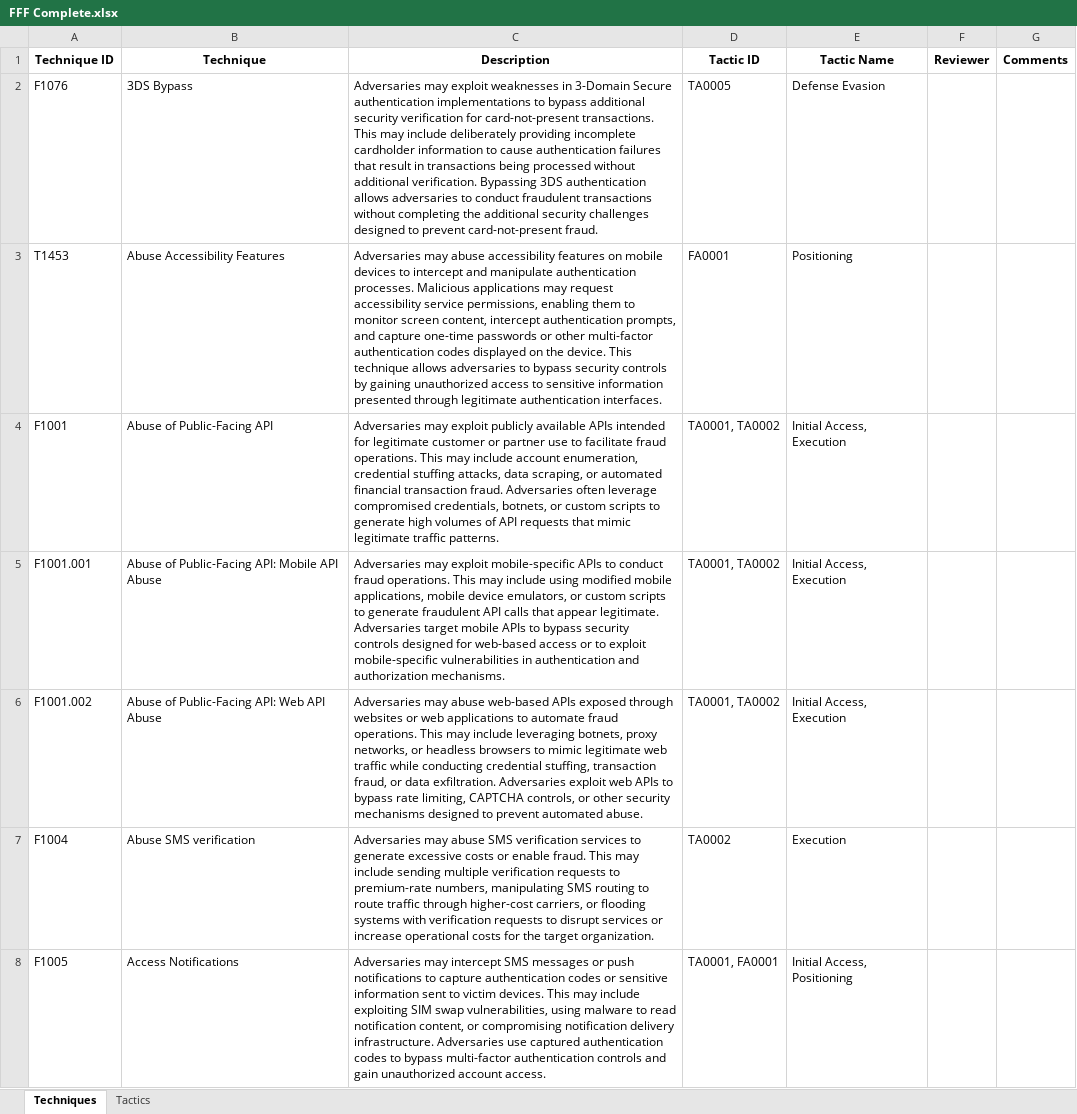
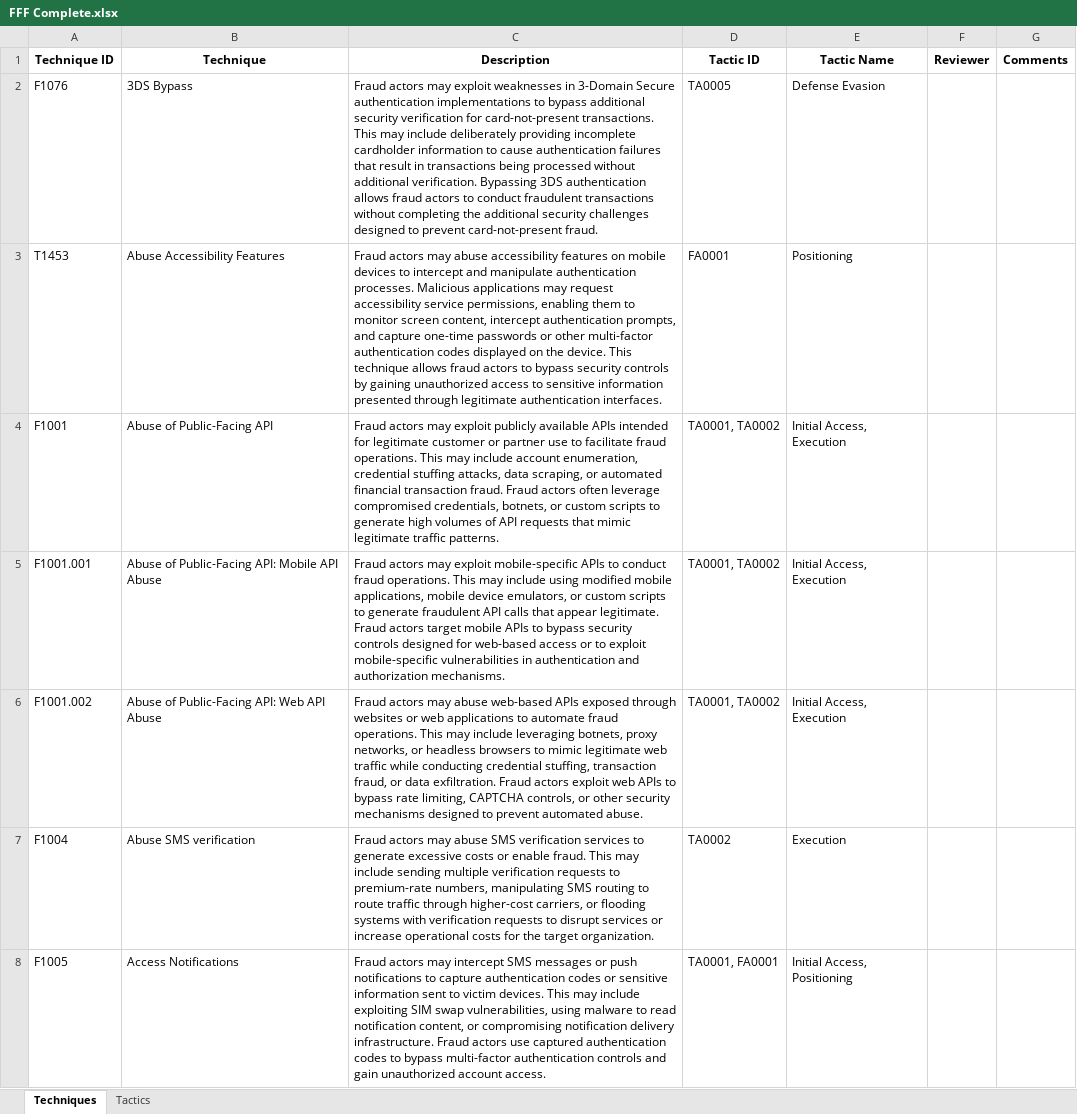
Before and after one commit to center-for-threat-informed-defense/fight-fraud-framework, an Excel workbook: src/data/FFF Complete.xlsx, sheet Techniques, drawn as a sheet; only a part is shown; values as stored, in another font and other column widths than the file's, no borders; table styles not drawn; the diff covers the shown part only; the diff names each change by its address in the sheet, - before the commit and + after, or states it on an @@ line.

```diff
--- a/src/data/FFF Complete.xlsx (sheet Techniques)
+++ b/src/data/FFF Complete.xlsx (sheet Techniques)
-C2 (Description): Adversaries may exploit weaknesses in 3-Domain Secure authentication implementations to bypass additional security verification for card-not-present transactions. This may include deliberately providing incomplete cardholder information to cause authentication failures that result in transactions being processed without additional verification. Bypassing 3DS authentication allows adversaries to conduct…
+C2 (Description): Fraud actors may exploit weaknesses in 3-Domain Secure authentication implementations to bypass additional security verification for card-not-present transactions. This may include deliberately providing incomplete cardholder information to cause authentication failures that result in transactions being processed without additional verification. Bypassing 3DS authentication allows fraud actors to conduct…
-C3 (Description): Adversaries may abuse accessibility features on mobile devices to intercept and manipulate authentication processes. Malicious applications may request accessibility service permissions, enabling them to monitor screen content, intercept authentication prompts, and capture one-time passwords or other multi-factor authentication codes displayed on the device. This technique allows adversaries to bypass…
+C3 (Description): Fraud actors may abuse accessibility features on mobile devices to intercept and manipulate authentication processes. Malicious applications may request accessibility service permissions, enabling them to monitor screen content, intercept authentication prompts, and capture one-time passwords or other multi-factor authentication codes displayed on the device. This technique allows fraud actors to bypass…
-C4 (Description): Adversaries may exploit publicly available APIs intended for legitimate customer or partner use to facilitate fraud operations. This may include account enumeration, credential stuffing attacks, data scraping, or automated financial transaction fraud. Adversaries often leverage…
+C4 (Description): Fraud actors may exploit publicly available APIs intended for legitimate customer or partner use to facilitate fraud operations. This may include account enumeration, credential stuffing attacks, data scraping, or automated financial transaction fraud. Fraud actors often leverage…
-C5 (Description): Adversaries may exploit mobile-specific APIs to conduct fraud operations. This may include using modified mobile applications, mobile device emulators, or custom scripts to generate fraudulent API calls that appear legitimate. Adversaries target mobile…
+C5 (Description): Fraud actors may exploit mobile-specific APIs to conduct fraud operations. This may include using modified mobile applications, mobile device emulators, or custom scripts to generate fraudulent API calls that appear legitimate. Fraud actors target mobile…
-C6 (Description): Adversaries may abuse web-based APIs exposed through websites or web applications to automate fraud operations. This may include leveraging botnets, proxy networks, or headless browsers to mimic legitimate web traffic while conducting credential stuffing, transaction fraud, or data exfiltration. Adversaries exploit web…
+C6 (Description): Fraud actors may abuse web-based APIs exposed through websites or web applications to automate fraud operations. This may include leveraging botnets, proxy networks, or headless browsers to mimic legitimate web traffic while conducting credential stuffing, transaction fraud, or data exfiltration. Fraud actors exploit web…
-C7 (Description): Adversaries may abuse…
+C7 (Description): Fraud actors may abuse…
-C8 (Description): Adversaries may intercept SMS messages or push notifications to capture authentication codes or sensitive information sent to victim devices. This may include exploiting SIM swap vulnerabilities, using malware to read notification content, or compromising notification delivery infrastructure. Adversaries use captured…
+C8 (Description): Fraud actors may intercept SMS messages or push notifications to capture authentication codes or sensitive information sent to victim devices. This may include exploiting SIM swap vulnerabilities, using malware to read notification content, or compromising notification delivery infrastructure. Fraud actors use captured…
```
Also changed, not shown: 103 edited cells elsewhere in this sheet, sheet Tactics, 14 other files.
